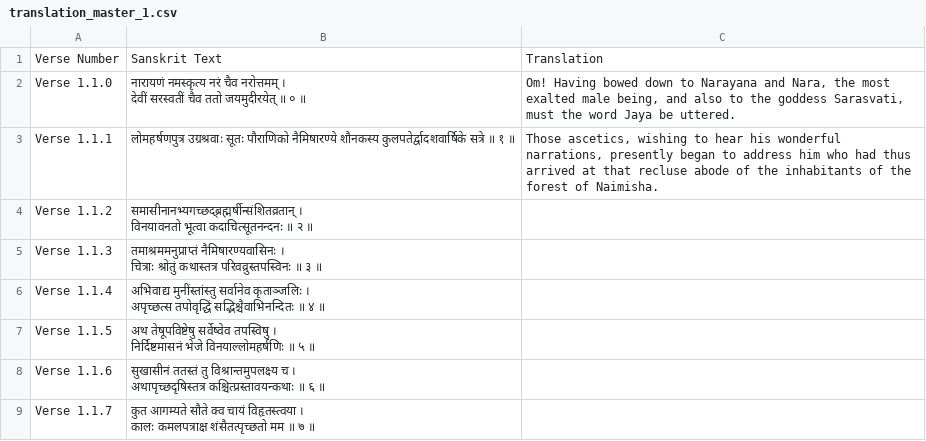
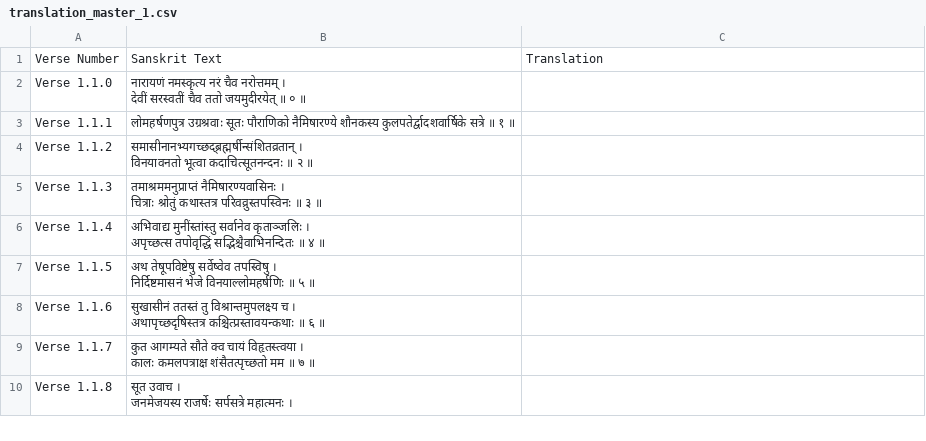
Before and after one commit to prashant050701/mahabharat, a CSV file: data/translation_master_1.csv, drawn as a sheet; only a part is shown; the shorter side is filled out with more unchanged rows.

Commit message:
Update translation_master_1.csv

```diff
--- a/data/translation_master_1.csv
+++ b/data/translation_master_1.csv
@@ -1,5 +1,5 @@
 Verse Number,Sanskrit Text,Translation
-Verse 1.1.0,"नारायणं नमस्कृत्य नरं चैव नरोत्तमम् ।
-देवीं सरस्वतीं चैव ततो जयमुदीरयेत् ॥ ० ॥","Om! Having bowed down to Narayana and Nara, the most exalted male being, and also to the goddess Sarasvati, must the word Jaya be uttered."
-Verse 1.1.1,लोमहर्षणपुत्र उग्रश्रवाः सूतः पौराणिको नैमिषारण्ये शौनकस्य कुलपतेर्द्वादशवार्षिके सत्रे ॥ १ ॥,"Those ascetics, wishing to hear his wonderful narrations, presently began to address him who had thus arrived at that recluse abode of the inhabitants of the forest of Naimisha."
+Verse 1.1.0,"नारायणं नमस्कृत्य नरं चैव नरोत्तमम् ।
+देवीं सरस्वतीं चैव ततो जयमुदीरयेत् ॥ ० ॥",
+Verse 1.1.1,लोमहर्षणपुत्र उग्रश्रवाः सूतः पौराणिको नैमिषारण्ये शौनकस्य कुलपतेर्द्वादशवार्षिके सत्रे ॥ १ ॥,
 Verse 1.1.2,"समासीनानभ्यगच्छद्ब्रह्मर्षीन्संशितव्रतान् ।
```
